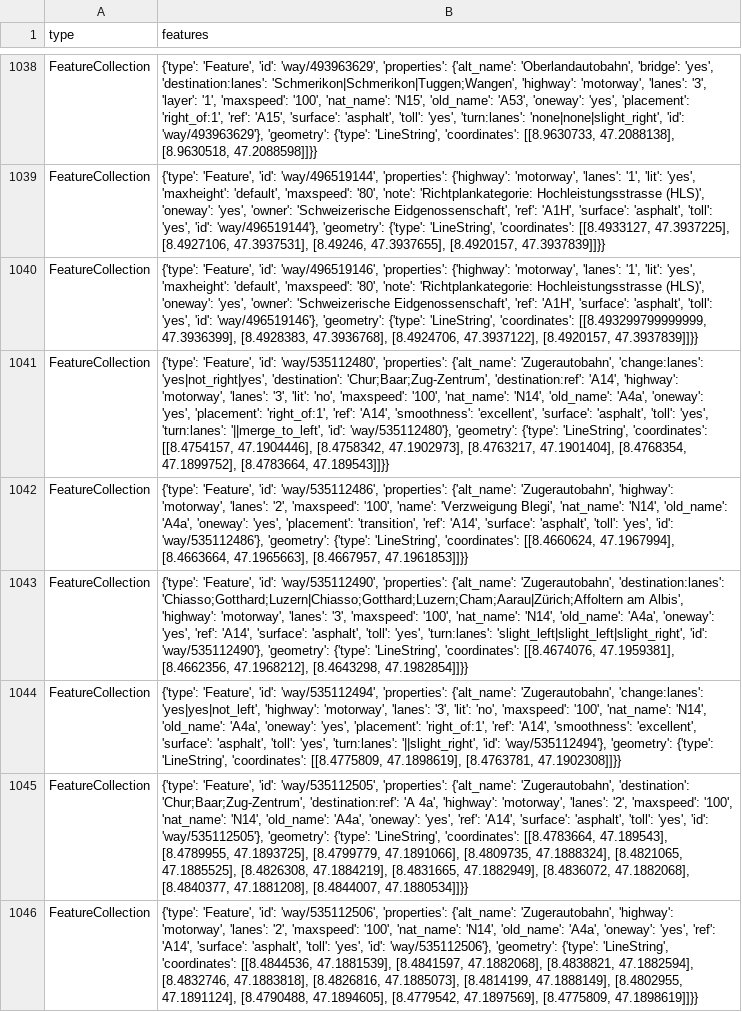
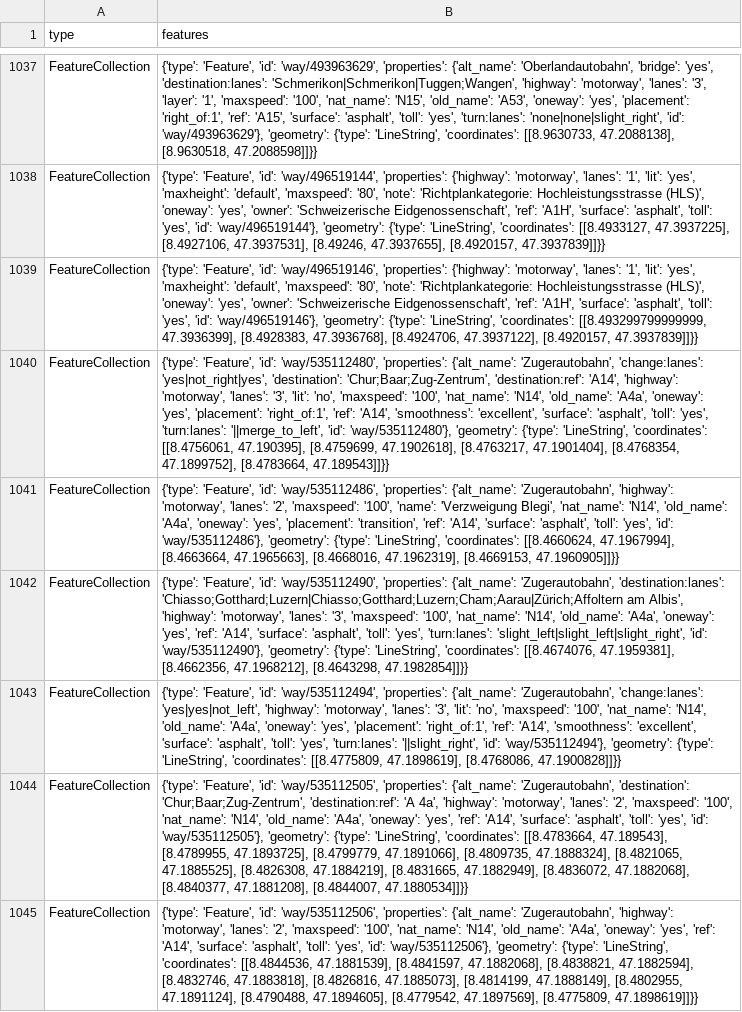
Before and after one commit to OpenBracketsCH/rescue-data, a CSV file: data/csv/highway/motorway/motorway_dispo_srz.csv, drawn as a sheet; only a part is shown, gaps mark what is left out; addresses are those after the commit; the diff covers the shown part only; the diff names each change by its address in the sheet, - before the commit and + after, or states it on an @@ line.

```diff
--- a/data/csv/highway/motorway/motorway_dispo_srz.csv
+++ b/data/csv/highway/motorway/motorway_dispo_srz.csv
-B1040 (features): …'LineString', 'coordinates': [[8.4754157, 47.1904446], [8.4758342, 47.1902973], [8.4763217, 47.1901404],…
+B1040 (features): …'LineString', 'coordinates': [[8.4756061, 47.190395], [8.4759699, 47.1902618], [8.4763217, 47.1901404],…
-B1041 (features): …[8.4663664, 47.1965663], [8.4667957, 47.1961853]]}}
+B1041 (features): …[8.4663664, 47.1965663], [8.4668016, 47.1962319], [8.4669153, 47.1960905]]}}
-B1043 (features): …[[8.4775809, 47.1898619], [8.4763781, 47.1902308]]}}
+B1043 (features): …[[8.4775809, 47.1898619], [8.4768086, 47.1900828]]}}
```
Also changed, not shown: 1 removed row and 11 edited cells elsewhere in this file, data/csv/access/gates/gates_kt_zh.csv, data/csv/childcare/childcare_dispo_srz.csv, 10 other files.
